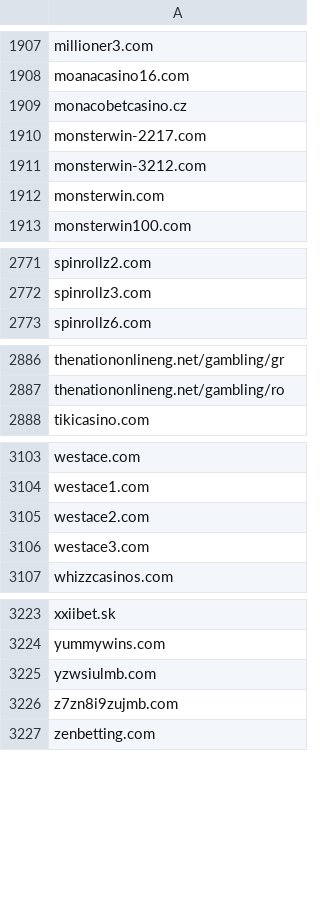
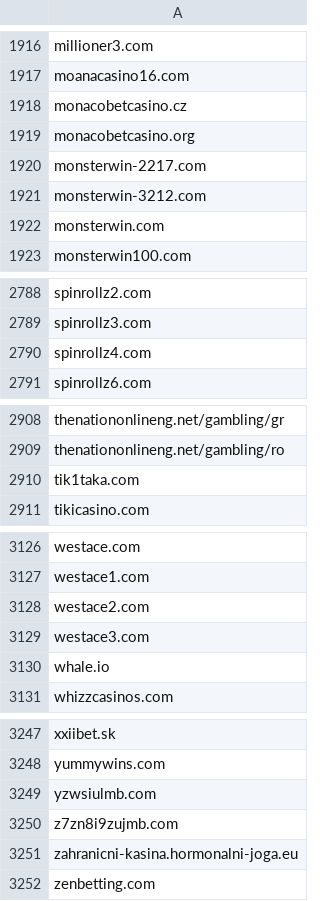
Before and after one commit to analogic/cz-gov-blocks, a CSV file: csv/mfcr.csv, drawn as a sheet; only a part is shown, gaps mark what is left out; the diff covers the shown part only.

```diff
--- a/csv/mfcr.csv
+++ b/csv/mfcr.csv
@@ -1909,2 +1918,3 @@ moanacasino16.com
 monacobetcasino.cz
+monacobetcasino.org
 monsterwin-2217.com
@@ -2772,2 +2789,3 @@ spinrollz2.com
 spinrollz3.com
+spinrollz4.com
 spinrollz6.com
@@ -2887,2 +2909,3 @@ thenationonlineng.net/gambling/gr
 thenationonlineng.net/gambling/ro
+tik1taka.com
 tikicasino.com
@@ -3106,2 +3129,3 @@ westace2.com
 westace3.com
+whale.io
 whizzcasinos.com
@@ -3226,2 +3250,3 @@ yzwsiulmb.com
 z7zn8i9zujmb.com
+zahranicni-kasina.hormonalni-joga.eu
 zenbetting.com
```
Also changed, not shown: 20 added rows elsewhere in this file, original/mfcr.csv, 2 other files.
